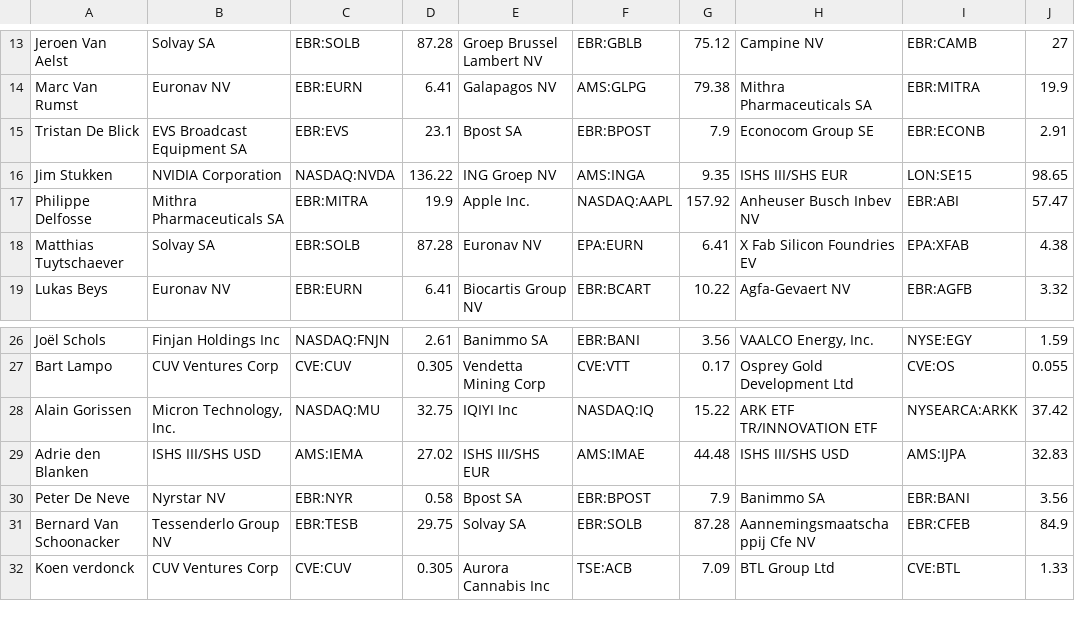
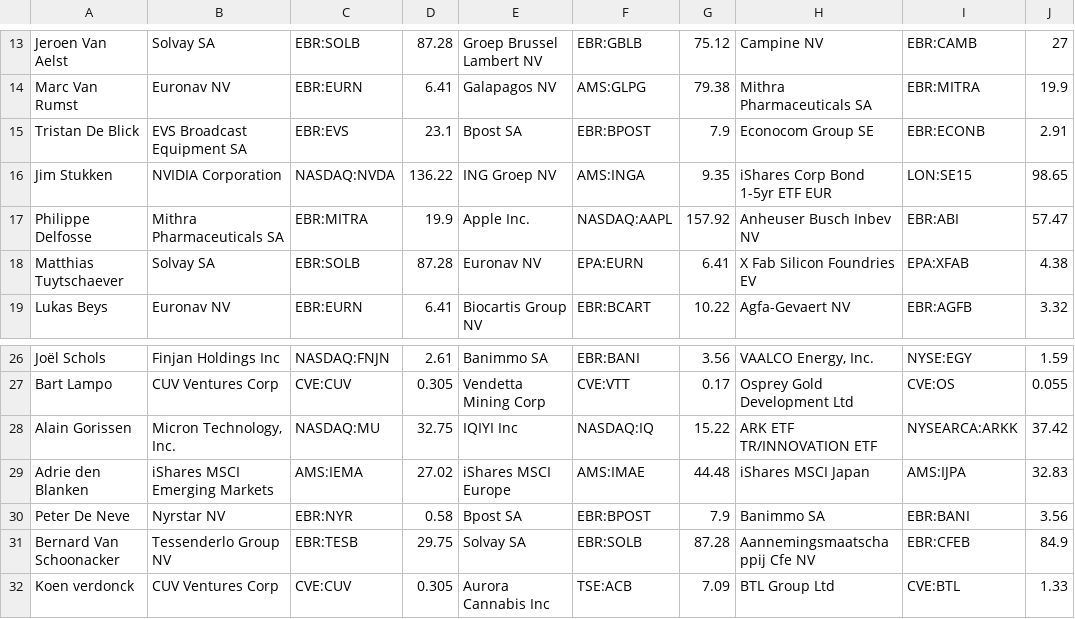
Before and after one commit to jdkwak/bhrally, a CSV file: input.csv, drawn as a sheet; only a part is shown, gaps mark what is left out.

Commit message:
Geef ETFs leesbare namen

```diff
--- a/input.csv
+++ b/input.csv
@@ -15,3 +15,3 @@ Marc Van Rumst,Euronav NV,EBR:EURN,6.41,Galapagos NV,AMS:GLPG,79.38,Mithra Pharm
 Tristan De Blick,EVS Broadcast Equipment SA,EBR:EVS,23.1,Bpost SA,EBR:BPOST,7.9,Econocom Group SE,EBR:ECONB,2.91
-Jim Stukken,NVIDIA Corporation,NASDAQ:NVDA,136.22,ING Groep NV,AMS:INGA,9.35,ISHS III/SHS EUR,LON:SE15,98.65
+Jim Stukken,NVIDIA Corporation,NASDAQ:NVDA,136.22,ING Groep NV,AMS:INGA,9.35,iShares Corp Bond 1-5yr ETF EUR,LON:SE15,98.65
 Philippe Delfosse,Mithra Pharmaceuticals SA,EBR:MITRA,19.9,Apple Inc.,NASDAQ:AAPL,157.92,Anheuser Busch Inbev NV,EBR:ABI,57.47
@@ -28,3 +28,3 @@ Bart Lampo,CUV Ventures Corp,CVE:CUV,0.305,Vendetta Mining Corp,CVE:VTT,0.17,Osp
 Alain Gorissen,"Micron Technology, Inc.",NASDAQ:MU,32.75,IQIYI Inc,NASDAQ:IQ,15.22,ARK ETF TR/INNOVATION ETF,NYSEARCA:ARKK,37.42
-Adrie den Blanken,ISHS III/SHS USD,AMS:IEMA,27.02,ISHS III/SHS EUR,AMS:IMAE,44.48,ISHS III/SHS USD,AMS:IJPA,32.83
+Adrie den Blanken,iShares MSCI Emerging Markets,AMS:IEMA,27.02,iShares MSCI Europe,AMS:IMAE,44.48,iShares MSCI Japan,AMS:IJPA,32.83
 Peter De Neve,Nyrstar NV,EBR:NYR,0.58,Bpost SA,EBR:BPOST,7.9,Banimmo SA,EBR:BANI,3.56
```
